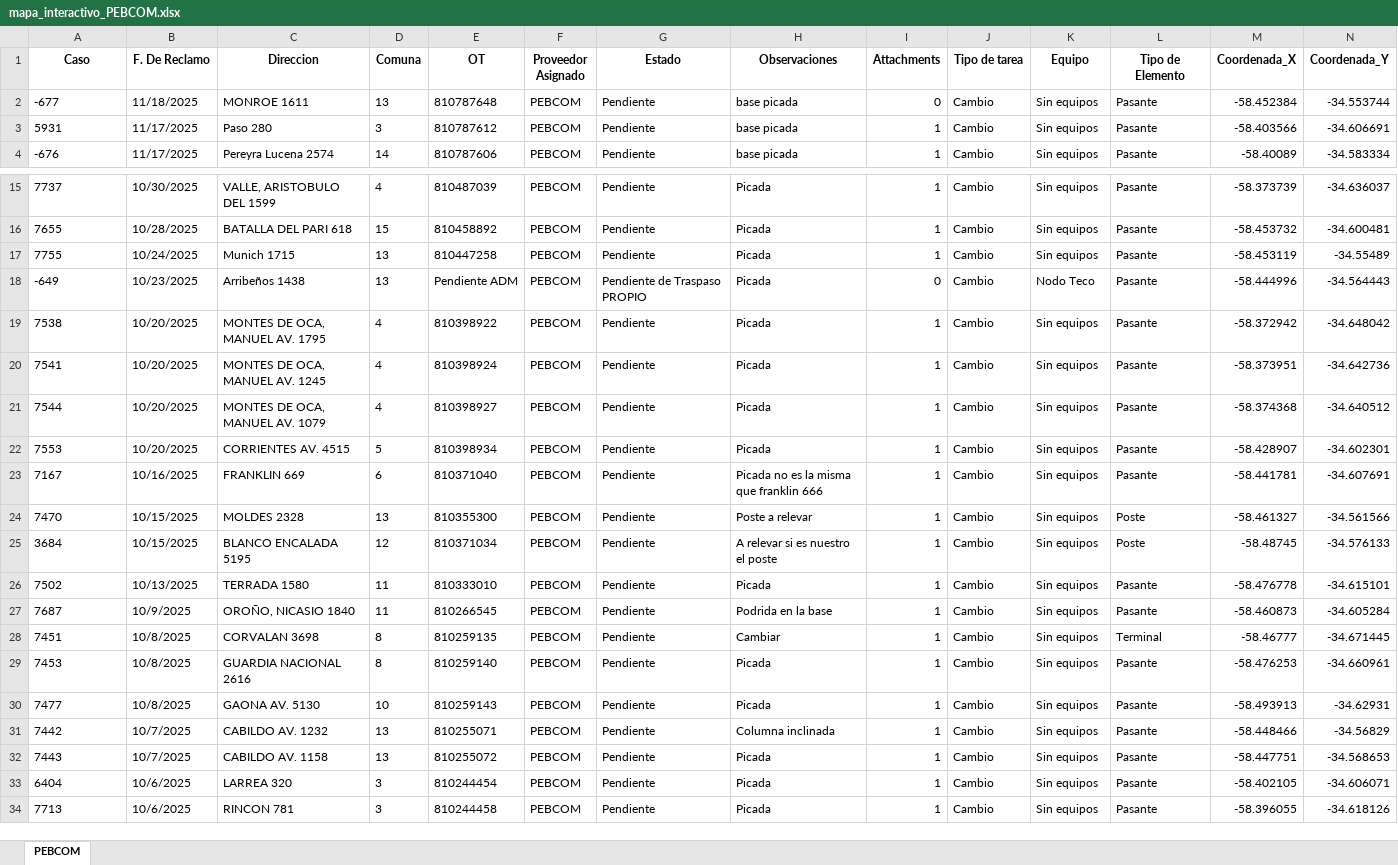
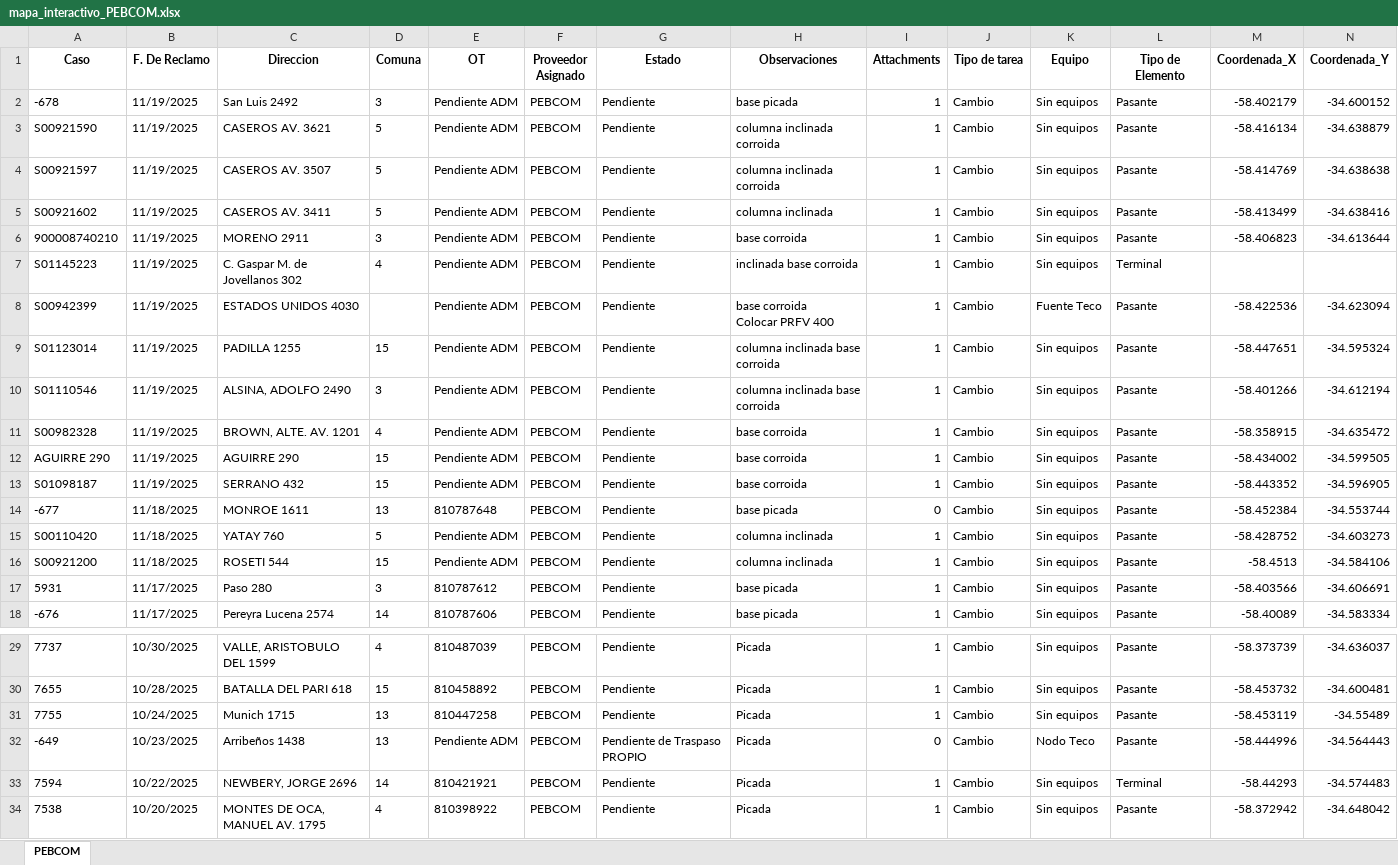
Before and after one commit to gestiondereclamosteco/pebcom, an Excel workbook: mapa_interactivo_PEBCOM.xlsx, sheet PEBCOM, drawn as a sheet; only a part is shown, gaps mark what is left out; the shorter side is filled out with more unchanged rows; values as stored, in another font and other column widths than the file's, no borders; rows hold the shown columns only; ↵ is a line break in a cell; the diff names each change by its address in the sheet, - before the commit and + after, or states it on an @@ line.

Commit message:
Actualizacion automatica del mapa (2025-11-19 14:49:36)

```diff
--- a/mapa_interactivo_PEBCOM.xlsx (sheet PEBCOM)
+++ b/mapa_interactivo_PEBCOM.xlsx (sheet PEBCOM)
+row 2: -678 | 11/19/2025 | San Luis 2492 | 3 | Pendiente ADM | PEBCOM | Pendiente | base picada | 1 | Cambio | Sin equipos | Pasante | -58.402179 | -34.600152
+row 3: S00921590 | 11/19/2025 | CASEROS AV. 3621 | 5 | Pendiente ADM | PEBCOM | Pendiente | columna inclinada corroida | 1 | Cambio | Sin equipos | Pasante | -58.416134 | -34.638879
+row 4: S00921597 | 11/19/2025 | CASEROS AV. 3507 | 5 | Pendiente ADM | PEBCOM | Pendiente | columna inclinada corroida | 1 | Cambio | Sin equipos | Pasante | -58.414769 | -34.638638
+row 5: S00921602 | 11/19/2025 | CASEROS AV. 3411 | 5 | Pendiente ADM | PEBCOM | Pendiente | columna inclinada | 1 | Cambio | Sin equipos | Pasante | -58.413499 | -34.638416
+row 6: 900008740210 | 11/19/2025 | MORENO 2911 | 3 | Pendiente ADM | PEBCOM | Pendiente | base corroida | 1 | Cambio | Sin equipos | Pasante | -58.406823 | -34.613644
+row 7: S01145223 | 11/19/2025 | C. Gaspar M. de Jovellanos 302 | 4 | Pendiente ADM | PEBCOM | Pendiente | inclinada base corroida | 1 | Cambio | Sin equipos | Terminal
+row 8: S00942399 | 11/19/2025 | ESTADOS UNIDOS 4030 |  | Pendiente ADM | PEBCOM | Pendiente | base corroida ↵ Colocar PRFV 400 | 1 | Cambio | Fuente Teco | Pasante | -58.422536 | -34.623094
+row 9: S01123014 | 11/19/2025 | PADILLA 1255 | 15 | Pendiente ADM | PEBCOM | Pendiente | columna inclinada base corroida | 1 | Cambio | Sin equipos | Pasante | -58.447651 | -34.595324
+row 10: S01110546 | 11/19/2025 | ALSINA, ADOLFO 2490 | 3 | Pendiente ADM | PEBCOM | Pendiente | columna inclinada base corroida | 1 | Cambio | Sin equipos | Pasante | -58.401266 | -34.612194
+row 11: S00982328 | 11/19/2025 | BROWN, ALTE. AV. 1201 | 4 | Pendiente ADM | PEBCOM | Pendiente | base corroida | 1 | Cambio | Sin equipos | Pasante | -58.358915 | -34.635472
+row 12: AGUIRRE 290 | 11/19/2025 | AGUIRRE 290 | 15 | Pendiente ADM | PEBCOM | Pendiente | base corroida | 1 | Cambio | Sin equipos | Pasante | -58.434002 | -34.599505
+row 13: S01098187 | 11/19/2025 | SERRANO 432 | 15 | Pendiente ADM | PEBCOM | Pendiente | base corroida | 1 | Cambio | Sin equipos | Pasante | -58.443352 | -34.596905
+row 15: S00110420 | 11/18/2025 | YATAY 760 | 5 | Pendiente ADM | PEBCOM | Pendiente | columna inclinada | 1 | Cambio | Sin equipos | Pasante | -58.428752 | -34.603273
+row 16: S00921200 | 11/18/2025 | ROSETI 544 | 15 | Pendiente ADM | PEBCOM | Pendiente | columna inclinada | 1 | Cambio | Sin equipos | Pasante | -58.4513 | -34.584106
+row 33: 7594 | 10/22/2025 | NEWBERY, JORGE 2696 | 14 | 810421921 | PEBCOM | Pendiente | Picada | 1 | Cambio | Sin equipos | Terminal | -58.44293 | -34.574483
```
Also changed, not shown: 1 other file.
